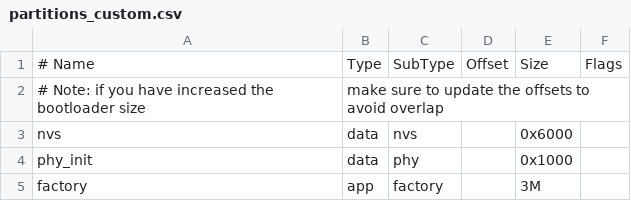
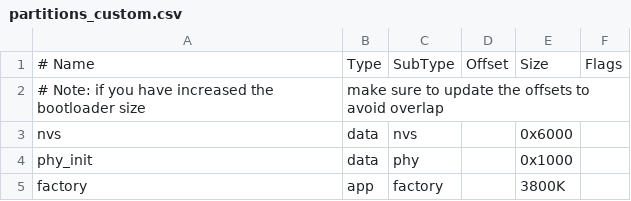
Before and after one commit to Hi-Horizon/Embedded, a CSV file: MQTTPublisher_ESP32/partitions_custom.csv, drawn as a sheet.

```diff
--- a/MQTTPublisher_ESP32/partitions_custom.csv
+++ b/MQTTPublisher_ESP32/partitions_custom.csv
@@ -4,2 +4,2 @@ nvs,      data, nvs,     ,        0x6000,
 phy_init, data, phy,     ,        0x1000,
-factory,  app,  factory, ,        3M,
+factory,  app,  factory, ,        3800K,
```
Also changed, not shown: 5 other files.
